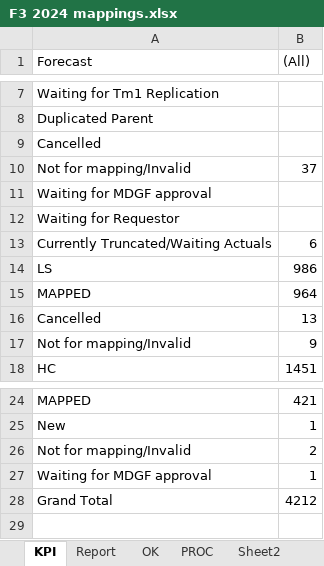
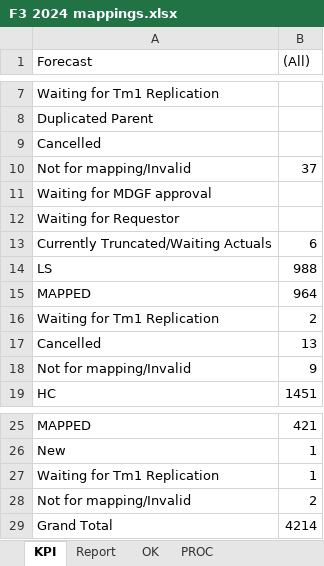
Before and after one commit to violencepierre/GCOH-Tickets-for-Processing, an Excel workbook: F3 2024 mappings.xlsx, sheet KPI, drawn as a sheet; only a part is shown, gaps mark what is left out; values as stored, in another font and other column widths than the file's, no borders; removed rows and columns are numbered as before the commit, all else as after; the diff names each change by its address in the sheet, - before the commit and + after, or states it on an @@ line.

```diff
--- a/F3 2024 mappings.xlsx (sheet KPI)
+++ b/F3 2024 mappings.xlsx (sheet KPI)
-sheet tab: Sheet2
-B14 ((All)): 986
+B14 ((All)): 988
+row 16: Waiting for Tm1 Replication | 2
+row 27: Waiting for Tm1 Replication | 1
-row 27: Waiting for MDGF approval | 1
-B29 ((All)): 4212
+B29 ((All)): 4214
```
Also changed, not shown: sheet PROC, sheet Report, other sheet tabs, hidden cells, Inputs/PyDump.xlsx, 1 other file.
